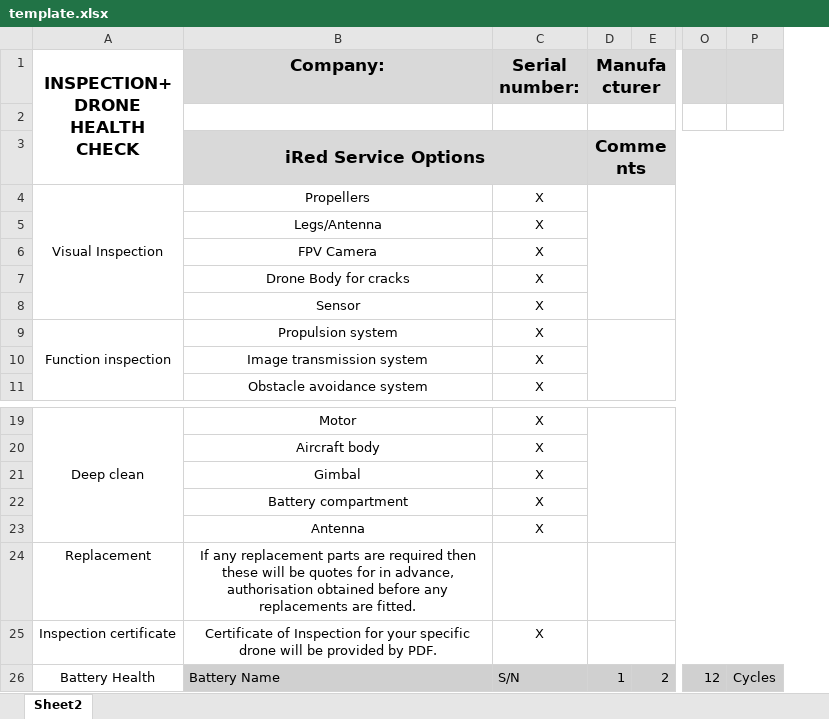
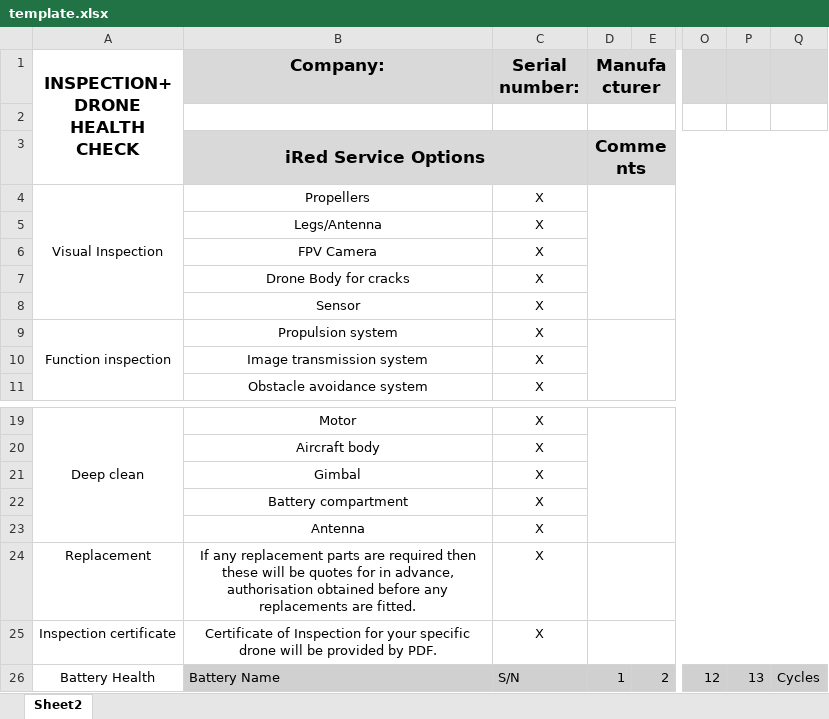
Before and after one commit to UP2066076/Inspection-Aerial-Maintenance-Tracker, an Excel workbook: public/templates/template.xlsx, sheet Sheet2, drawn as a sheet; only a part is shown, gaps mark what is left out; values as stored, in another font and other column widths than the file's, no borders; the diff names each change by its address in the sheet, - before the commit and + after, or states it on an @@ line.

```diff
--- a/public/templates/template.xlsx (sheet Sheet2)
+++ b/public/templates/template.xlsx (sheet Sheet2)
+column P, row 26: 13
-C24 (Serial number:): (empty)
+C24 (Serial number:): X
```
Also changed, not shown: 4 other files.
